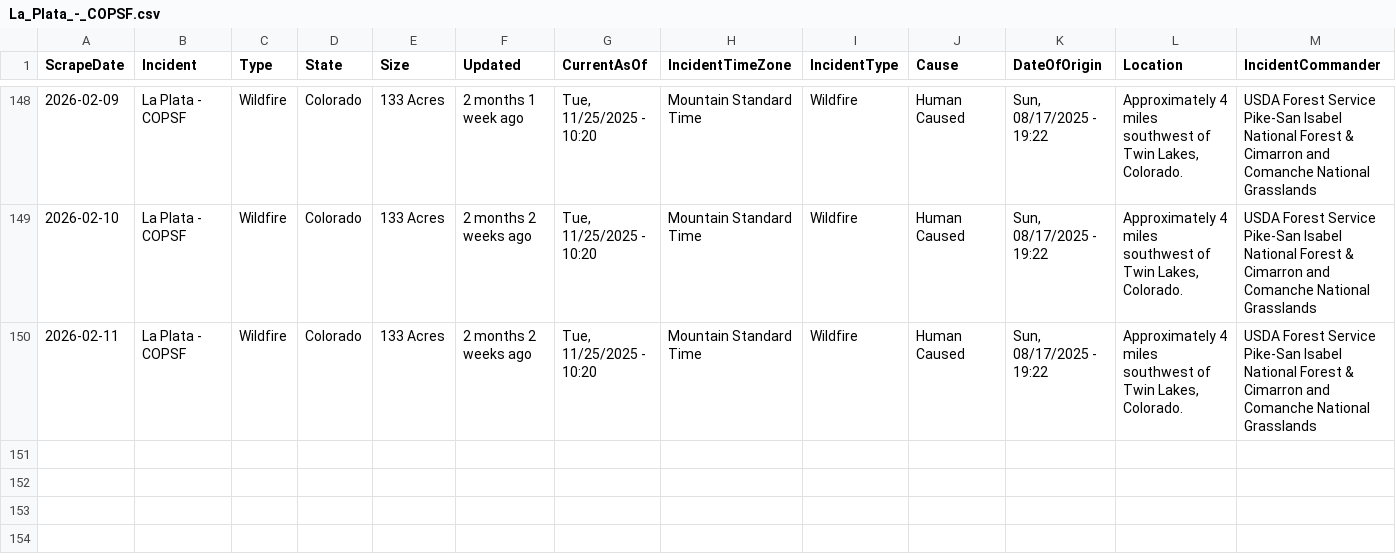
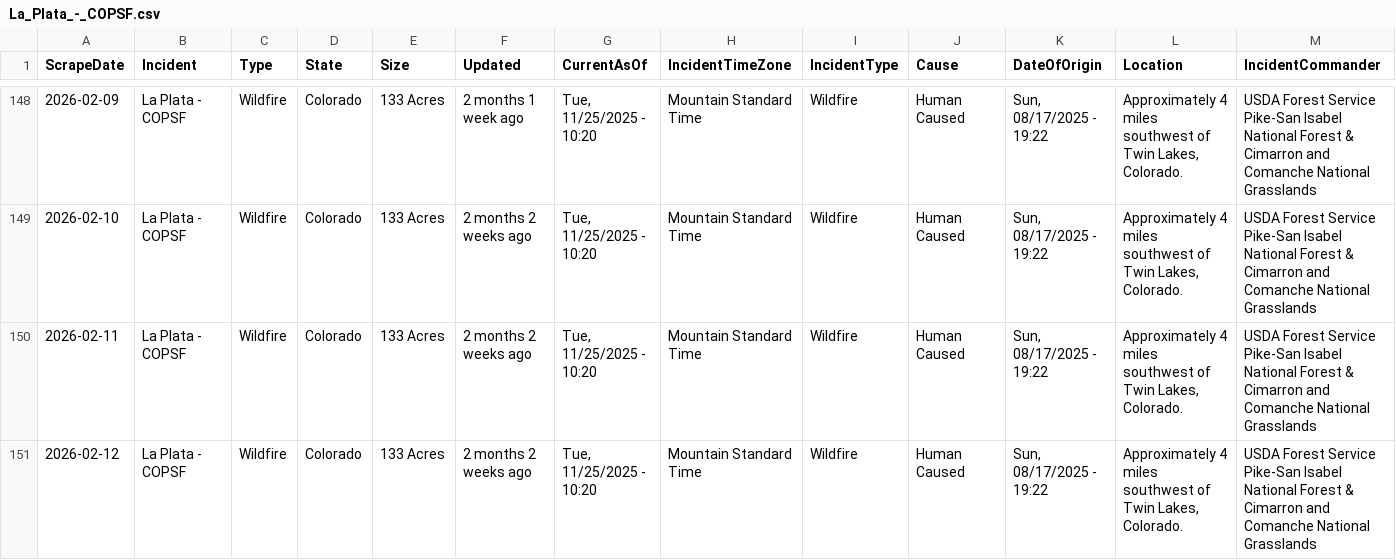
Before and after one commit to mandarc64/inciweb-wildfire-data, a CSV file: inciweb_data/La_Plata_-_COPSF.csv, drawn as a sheet; only a part is shown, gaps mark what is left out; rows hold the shown columns only; the diff names each change by its address in the sheet, - before the commit and + after, or states it on an @@ line.

```diff
--- a/inciweb_data/La_Plata_-_COPSF.csv
+++ b/inciweb_data/La_Plata_-_COPSF.csv
+row 151: 2026-02-12 | La Plata - COPSF | Wildfire | Colorado | 133 Acres | 2 months 2 weeks ago | Tue, 11/25/2025 - 10:20 | Mountain Standard Time | Wildfire | Human Caused | Sun, 08/17/2025 - 19:22 | Approximately 4 miles southwest of Twin Lakes, Colorado. | USDA Forest Service Pike-San Isabel National Forest & Cimarron and Comanche National Grasslands
```
Also changed, not shown: inciweb_data/Greer_Fire_-_AZA2S.csv, inciweb_data/Havasu_Fire_-_AZHVR.csv, 6 other files.
